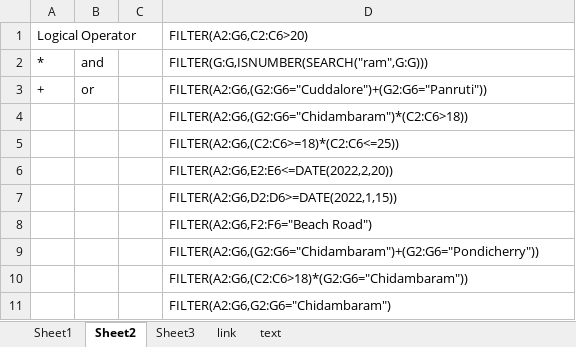
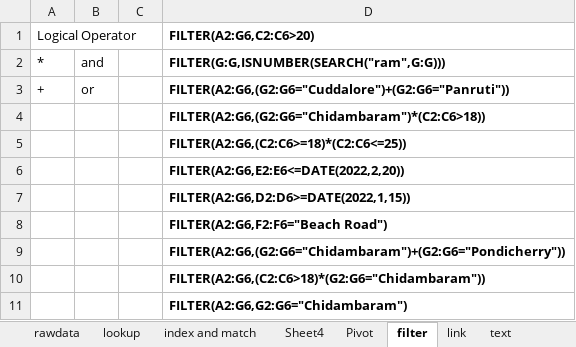
Before and after one commit to monisha4evr/Skillfort-DataAnalytics-Batch01, an Excel workbook: excel/sample.xlsx, sheet filter, drawn as a sheet; values as stored, in another font and other column widths than the file's, no borders; the diff names each change by its address in the sheet, - before the commit and + after, or states it on an @@ line.

```diff
--- a/excel/sample.xlsx (sheet filter)
+++ b/excel/sample.xlsx (sheet filter)
-sheet tab: Sheet1
+sheet tab: rawdata
-sheet tab: Sheet2
+sheet tab: filter
-sheet tab: Sheet3
+sheet tab: lookup
+sheet tab: index and match
+sheet tab: Sheet4
+sheet tab: Pivot
@@ sheet tab order changed: rawdata | lookup | index and match | Sheet4 | Pivot | filter | link | text @@
-D1:D11 bold: off
+D1:D11 bold: on
```
Also changed, not shown: sheet lookup, sheet text, sheet rawdata, other sheet tabs, formulas that keep their value.
